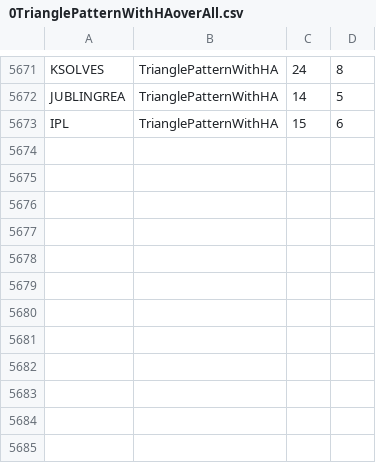
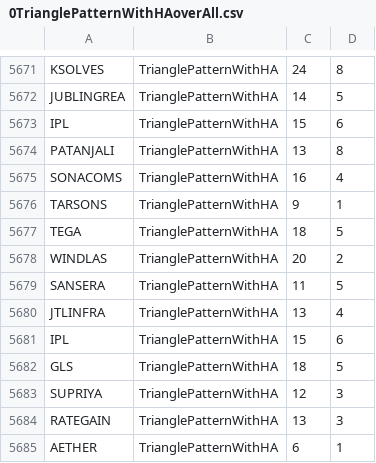
Before and after one commit to bentx/StockSpell, a CSV file: Results/overall/0TrianglePatternWithHAoverAll.csv, drawn as a sheet; only a part is shown, gaps mark what is left out.

```diff
--- a/Results/overall/0TrianglePatternWithHAoverAll.csv
+++ b/Results/overall/0TrianglePatternWithHAoverAll.csv
@@ -5673 +5673,13 @@ JUBLINGREA,TrianglePatternWithHA,14,5
 IPL,TrianglePatternWithHA,15,6
+PATANJALI,TrianglePatternWithHA,13,8
+SONACOMS,TrianglePatternWithHA,16,4
+TARSONS,TrianglePatternWithHA,9,1
+TEGA,TrianglePatternWithHA,18,5
+WINDLAS,TrianglePatternWithHA,20,2
+SANSERA,TrianglePatternWithHA,11,5
+JTLINFRA,TrianglePatternWithHA,13,4
+IPL,TrianglePatternWithHA,15,6
+GLS,TrianglePatternWithHA,18,5
+SUPRIYA,TrianglePatternWithHA,12,3
+RATEGAIN,TrianglePatternWithHA,13,3
+AETHER,TrianglePatternWithHA,6,1
```
Also changed, not shown: Results/details/1WA10data.csv, Results/details/1WA12data.csv, 28 other files.
